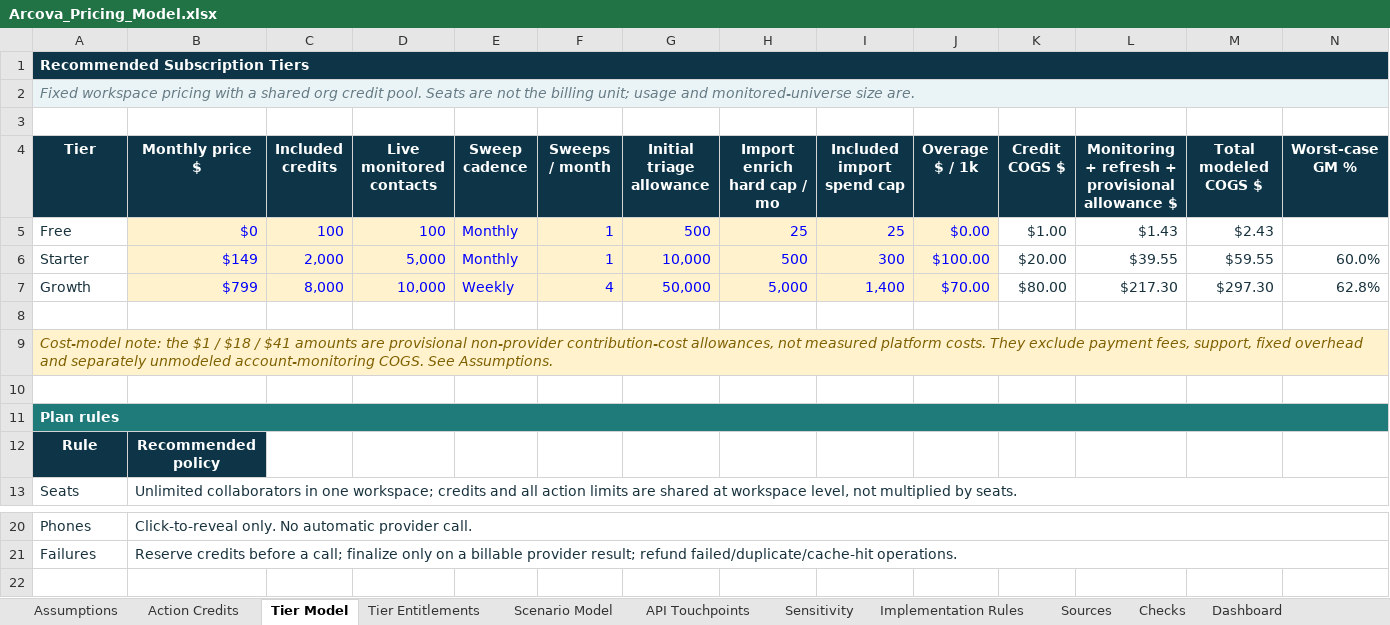
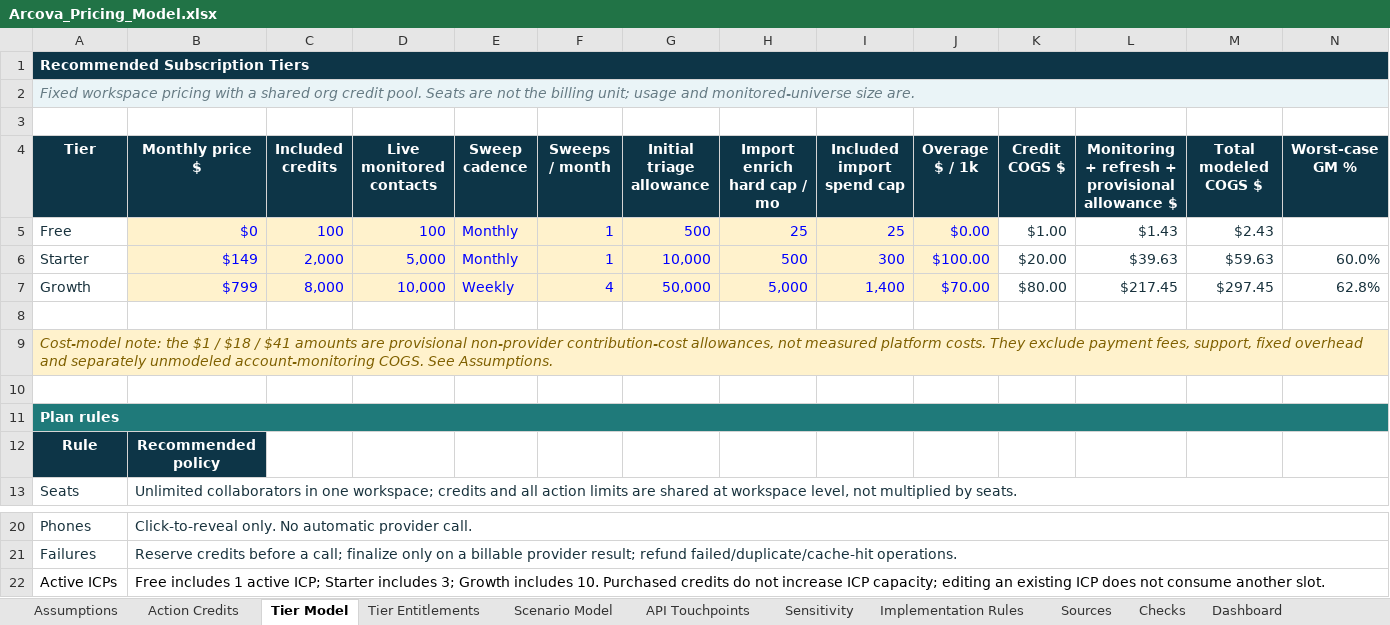
Before and after one commit to emb91/biosignals-app, an Excel workbook: strategy/pricing/pricing-model-codex-20260619/Arcova_Pricing_Model.xlsx, sheet Tier Model, drawn as a sheet; only a part is shown, gaps mark what is left out; values as stored, in another font and other column widths than the file's, no borders; conditional formats not drawn; the diff names each change by its address in the sheet, - before the commit and + after, or states it on an @@ line.

Commit message:
Update pricing and billing usage model

```diff
--- a/strategy/pricing/pricing-model-codex-20260619/Arcova_Pricing_Model.xlsx (sheet Tier Model)
+++ b/strategy/pricing/pricing-model-codex-20260619/Arcova_Pricing_Model.xlsx (sheet Tier Model)
-L6: $39.55
+L6: $39.63
-M6 (Total modeled COGS $): $59.55
+M6 (Total modeled COGS $): $59.63
-L7: $217.30
+L7: $217.45
-M7 (Total modeled COGS $): $297.30
+M7 (Total modeled COGS $): $297.45
+row 22: Active ICPs | Free includes 1 active ICP; Starter includes 3; Growth includes 10. Purchased credits do not increase ICP capacity; editing an existing ICP does not consume another slot.
```
Also changed, not shown: sheet Sensitivity, sheet Action Credits, sheet Implementation Rules, sheet Tier Entitlements, sheet Dashboard, sheet Checks, 1 more sheet, charts or pictures, strategy/pricing/pricing-model-codex-20260619/ARCOVA_CREDIT_CALCULATOR.xlsx, 17 other files.
